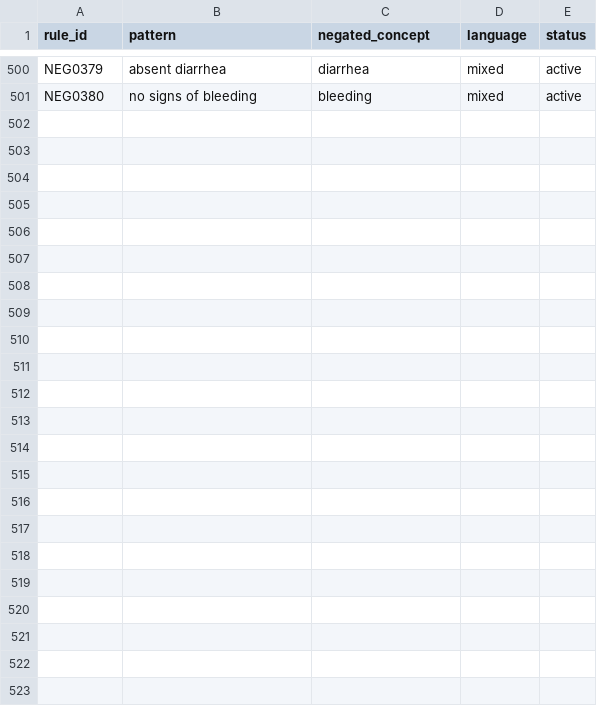
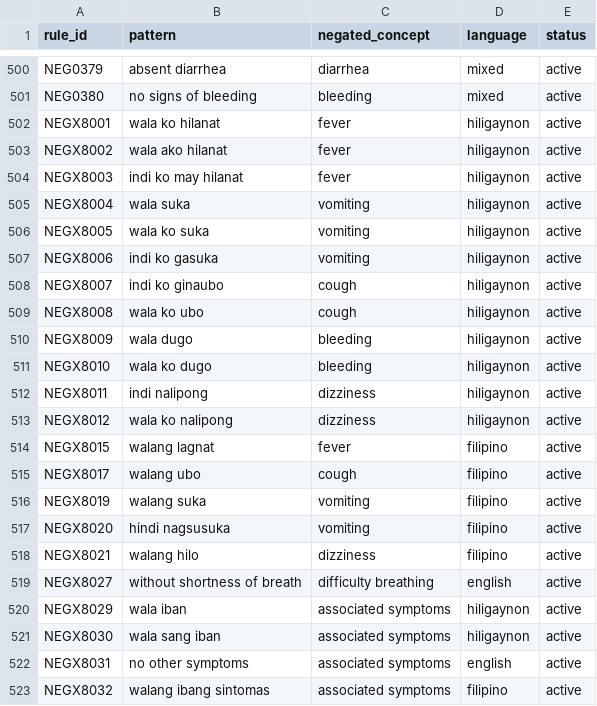
Before and after one commit to ronron475/medconnect, a CSV file: data/nlp/negation_words.csv, drawn as a sheet; only a part is shown, gaps mark what is left out; the diff names each change by its address in the sheet, - before the commit and + after, or states it on an @@ line.

```diff
--- a/data/nlp/negation_words.csv
+++ b/data/nlp/negation_words.csv
+row 502: NEGX8001 | wala ko hilanat | fever | hiligaynon | active
+row 503: NEGX8002 | wala ako hilanat | fever | hiligaynon | active
+row 504: NEGX8003 | indi ko may hilanat | fever | hiligaynon | active
+row 505: NEGX8004 | wala suka | vomiting | hiligaynon | active
+row 506: NEGX8005 | wala ko suka | vomiting | hiligaynon | active
+row 507: NEGX8006 | indi ko gasuka | vomiting | hiligaynon | active
+row 508: NEGX8007 | indi ko ginaubo | cough | hiligaynon | active
+row 509: NEGX8008 | wala ko ubo | cough | hiligaynon | active
+row 510: NEGX8009 | wala dugo | bleeding | hiligaynon | active
+row 511: NEGX8010 | wala ko dugo | bleeding | hiligaynon | active
+row 512: NEGX8011 | indi nalipong | dizziness | hiligaynon | active
+row 513: NEGX8012 | wala ko nalipong | dizziness | hiligaynon | active
+row 514: NEGX8015 | walang lagnat | fever | filipino | active
+row 515: NEGX8017 | walang ubo | cough | filipino | active
+row 516: NEGX8019 | walang suka | vomiting | filipino | active
+row 517: NEGX8020 | hindi nagsusuka | vomiting | filipino | active
+row 518: NEGX8021 | walang hilo | dizziness | filipino | active
+row 519: NEGX8027 | without shortness of breath | difficulty breathing | english | active
+row 520: NEGX8029 | wala iban | associated symptoms | hiligaynon | active
+row 521: NEGX8030 | wala sang iban | associated symptoms | hiligaynon | active
+row 522: NEGX8031 | no other symptoms | associated symptoms | english | active
+row 523: NEGX8032 | walang ibang sintomas | associated symptoms | filipino | active
```
Also changed, not shown: data/nlp/body_parts_cds.csv, data/nlp/canonical_symptom_aliases.csv, 24 other files.
